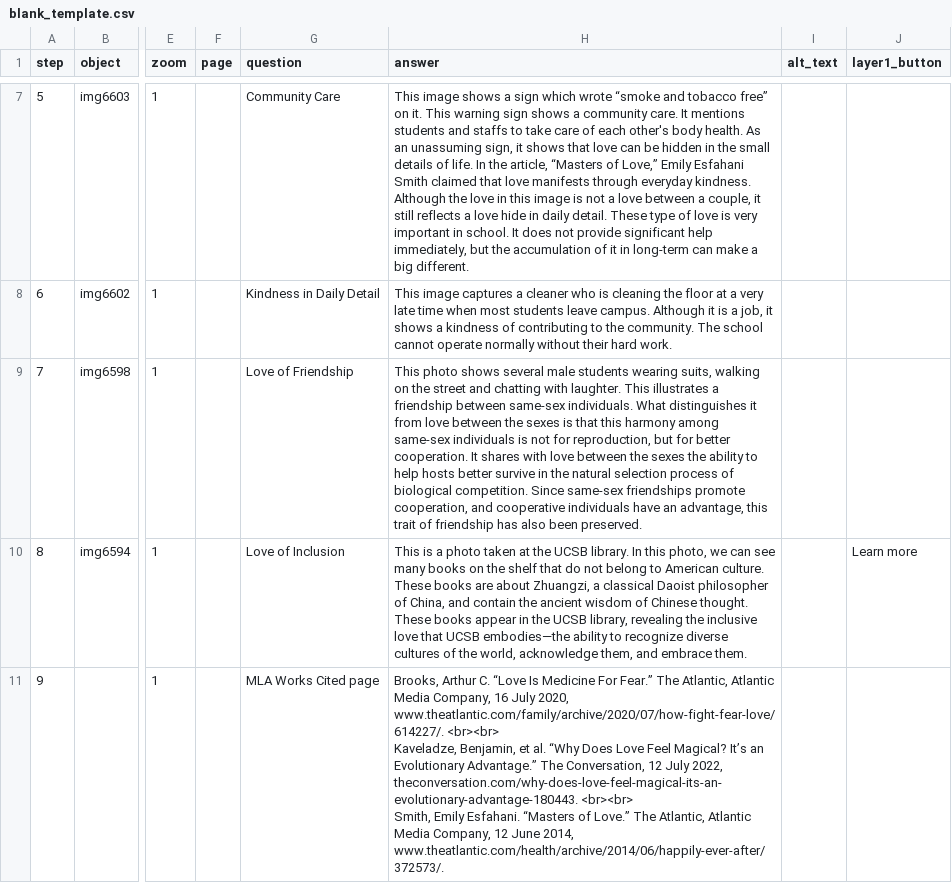
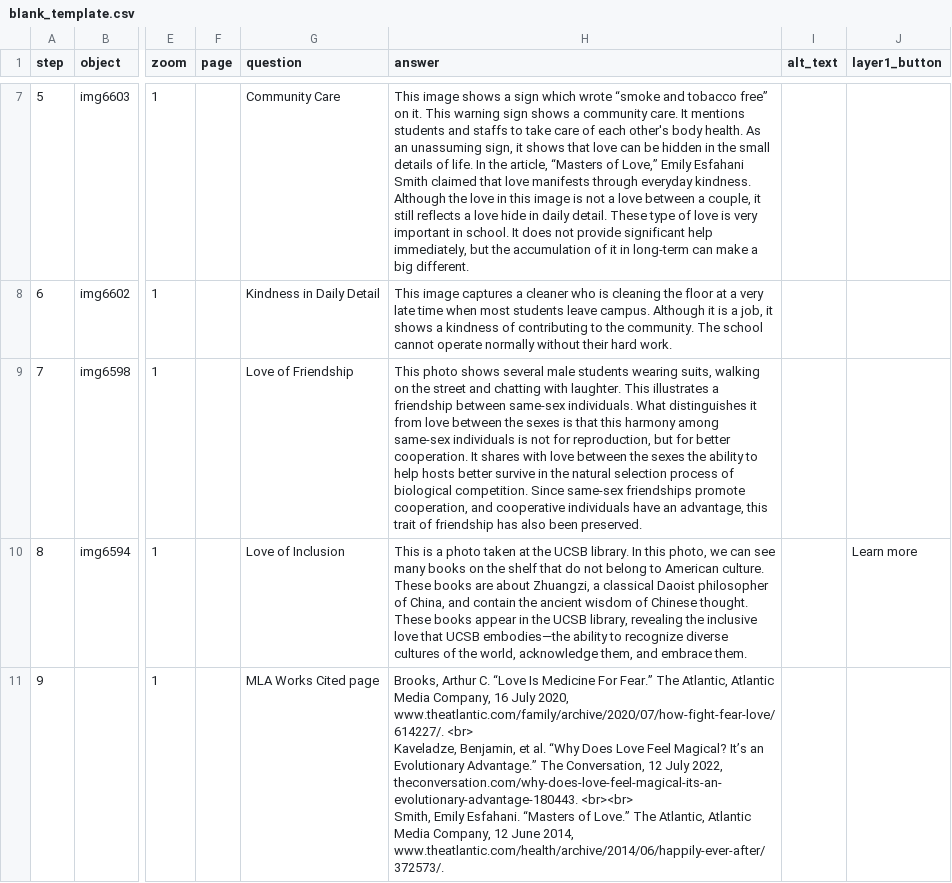
Before and after one commit to 87xyrjs3wiryqw8zue/honglinwang, a CSV file: telar-content/spreadsheets/blank_template.csv, drawn as a sheet; only a part is shown, gaps mark what is left out; ↵ is a line break in a cell; the diff names each change by its address in the sheet, - before the commit and + after, or states it on an @@ line.

Commit message:
Modify 1 story
Changed:
  Story: Love in UCSB

Published via Telar Compositor

```diff
--- a/telar-content/spreadsheets/blank_template.csv
+++ b/telar-content/spreadsheets/blank_template.csv
-H11 (answer): …2020, www.theatlantic.com/family/archive/2020/07/how-fight-fear-love/614227/. <br><br> ↵ Kaveladze, Benjamin,…
+H11 (answer): …2020, www.theatlantic.com/family/archive/2020/07/how-fight-fear-love/614227/. <br> ↵ Kaveladze, Benjamin,…
```
